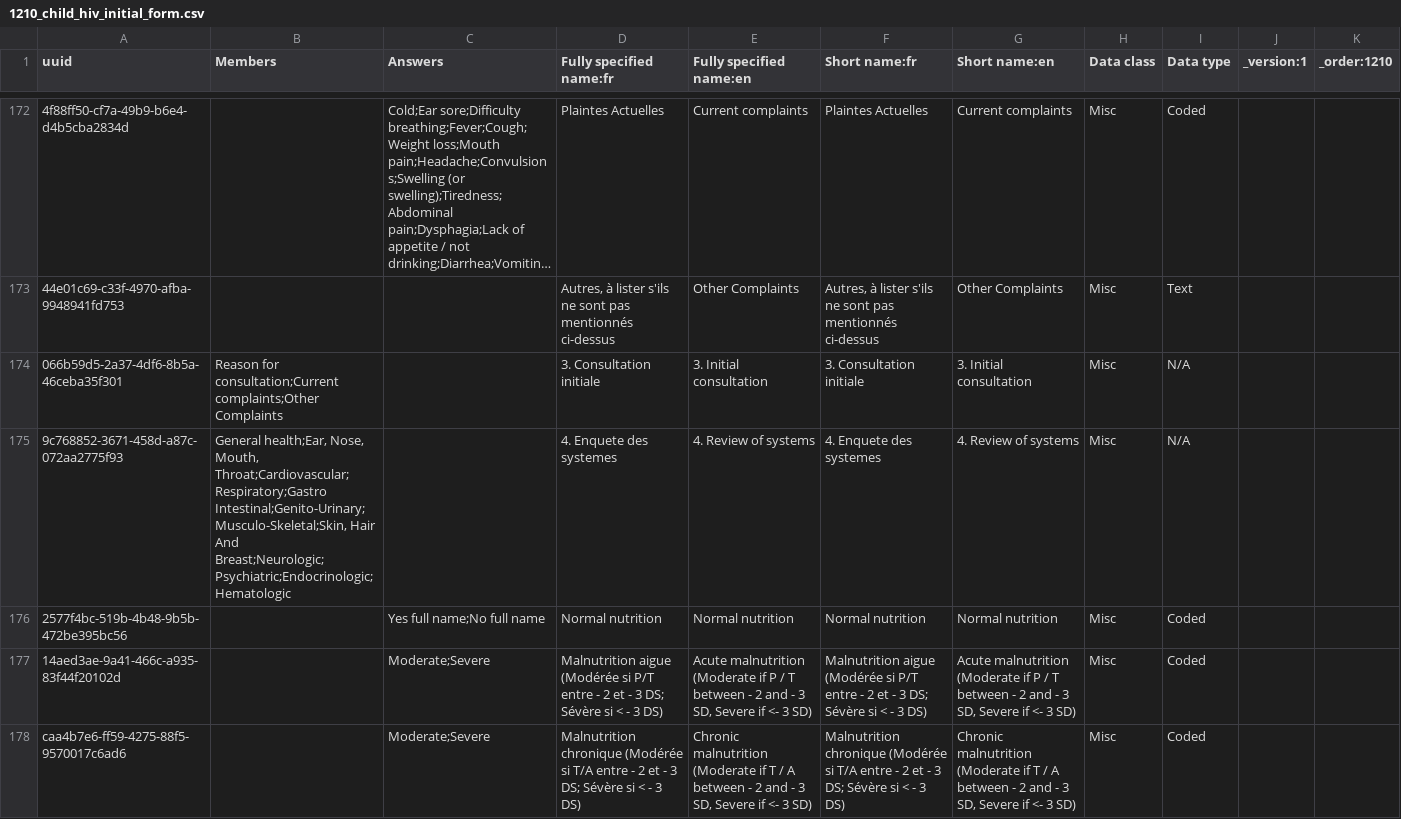
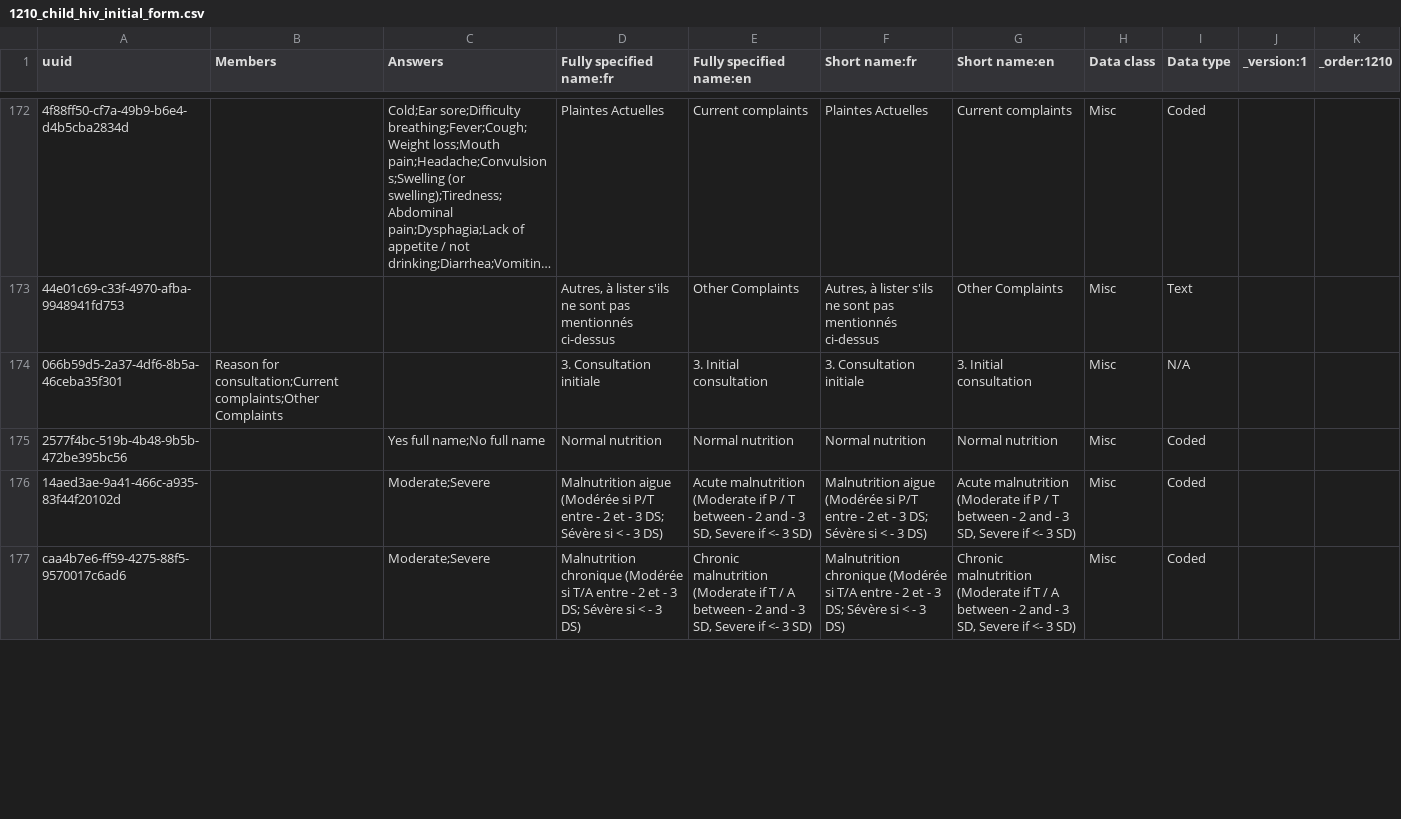
Before and after one commit to jembi/cameroon-bahmni-metadata, a CSV file: configuration/concepts/1210_child_hiv_initial_form.csv, drawn as a sheet; only a part is shown, gaps mark what is left out; long unchanged cells end in …; the diff covers the shown part only; the diff names each change by its address in the sheet, - before the commit and + after, or states it on an @@ line.

Commit message:
COM-556 Add system and physical exam form
Remove review of systems and systemic exam from the patient with hiv child initial and followup forms, and create a new form that contains them.

```diff
--- a/configuration/concepts/1210_child_hiv_initial_form.csv
+++ b/configuration/concepts/1210_child_hiv_initial_form.csv
-row 175: 9c768852-3671-458d-a87c-072aa2775f93 | General health;Ear, Nose, Mouth, Throat;Cardiovascular;Respiratory;Gastro Intestinal;Genito-Urinary;Musculo-Skeletal;Skin, Hair And Breast;Neurologic;Psychiatric;Endocrinologic;Hematologic |  | 4. Enquete des systemes | 4. Review of systems | 4. Enquete des systemes | 4. Review of systems | Misc | N/A
```
Also changed, not shown: 2 removed rows and 17 edited cells elsewhere in this file, configuration/concepts/1240_child_hiv_followup_form.csv, configuration/concepts/1250_child_hiv_exposed_followup_form.csv, 1 other file.
